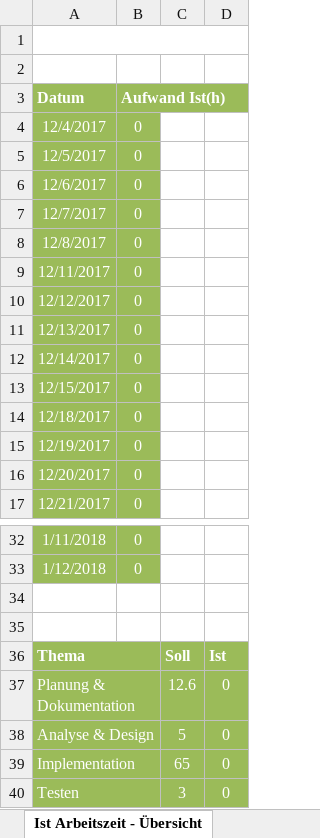
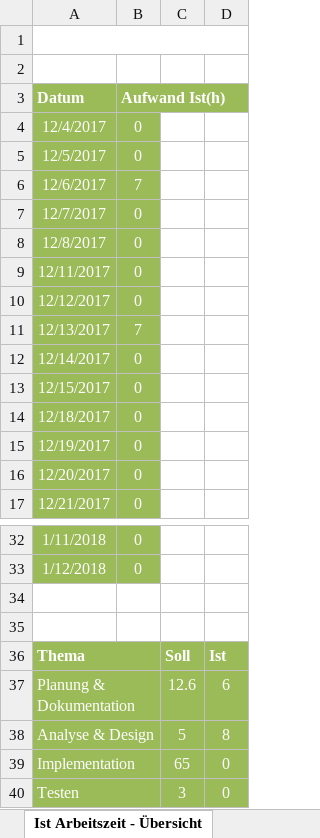
Before and after one commit to burkardbjoern/Correctiontool, an Excel workbook: doc/Zeitplan CorrectionTool.xlsx, sheet Ist Arbeitszeit - Übersicht, drawn as a sheet; only a part is shown, gaps mark what is left out; values as stored, in another font and other column widths than the file's, no borders; charts and pictures not drawn; the diff names each change by its address in the sheet, - before the commit and + after, or states it on an @@ line.

```diff
--- a/doc/Zeitplan CorrectionTool.xlsx (sheet Ist Arbeitszeit - Übersicht)
+++ b/doc/Zeitplan CorrectionTool.xlsx (sheet Ist Arbeitszeit - Übersicht)
-B6 (Aufwand Ist(h)): 0
+B6 (Aufwand Ist(h)): 7
-B11 (Aufwand Ist(h)): 0
+B11 (Aufwand Ist(h)): 7
-D37: 0
+D37: 6
-D38: 0
+D38: 8
```
Also changed, not shown: sheet Zeitplanung, charts or pictures, 1 other file.
